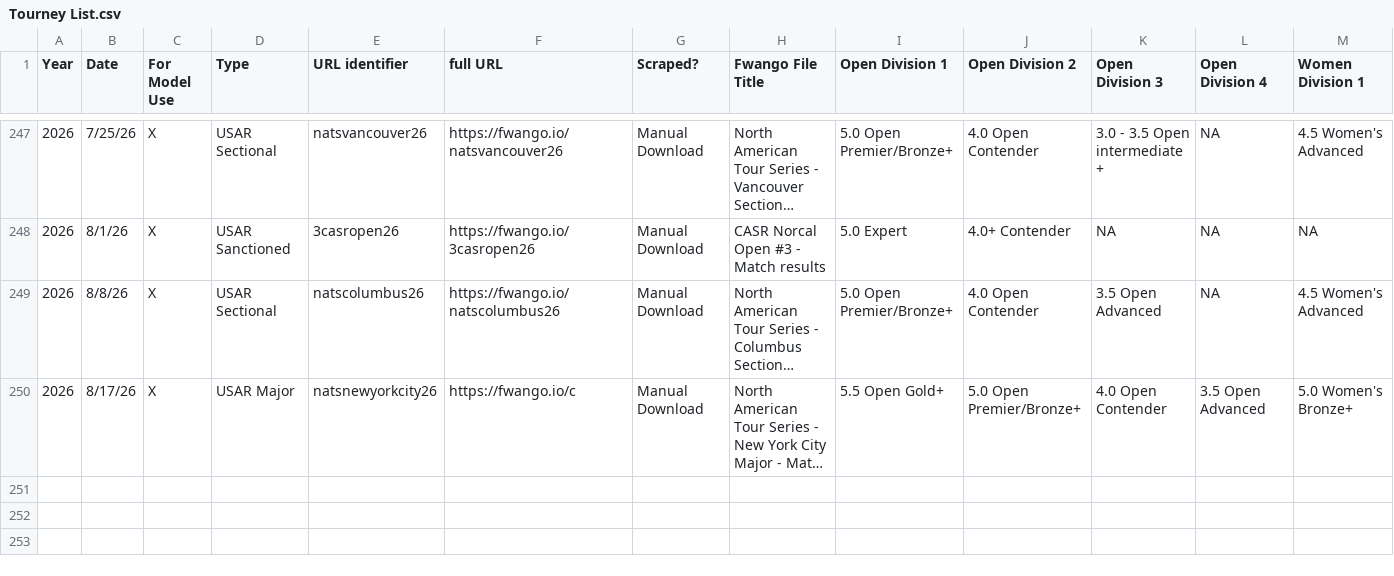
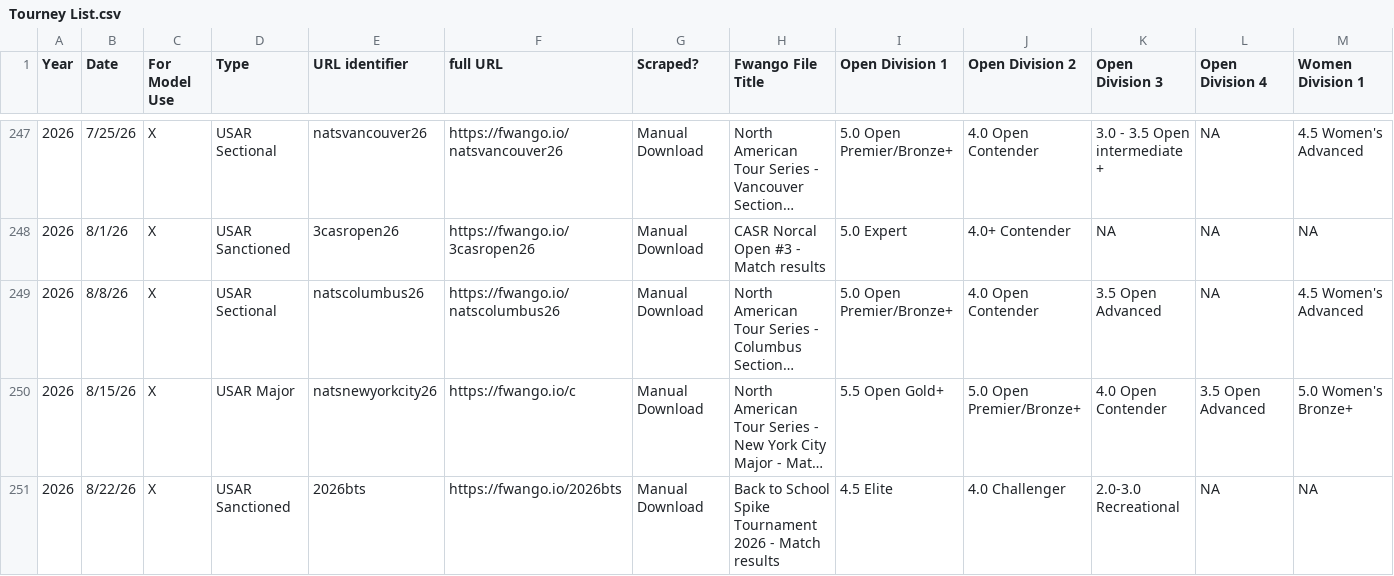
Before and after one commit to USAR-Rankings/rankings_model, a CSV file: Tourney List.csv, drawn as a sheet; only a part is shown, gaps mark what is left out; long unchanged cells end in …; rows hold the shown columns only; the diff names each change by its address in the sheet, - before the commit and + after, or states it on an @@ line.

```diff
--- a/Tourney List.csv
+++ b/Tourney List.csv
-B250 (Date): 8/17/26
+B250 (Date): 8/15/26
+row 251: 2026 | 8/22/26 | X | USAR Sanctioned | 2026bts | https://fwango.io/2026bts | Manual Download | Back to School Spike Tournament 2026 - Match results | 4.5 Elite | 4.0 Challenger | 2.0-3.0 Recreational | NA | NA
```
Also changed, not shown: Players/name_corrections.csv, 1 other file.
